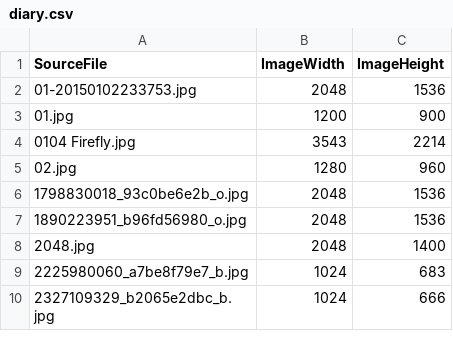
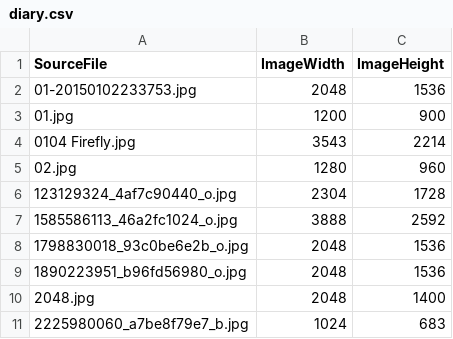
Before and after one commit to roobottom/roobottom-2015, a CSV file: _data/diary.csv, drawn as a sheet; only a part is shown; the shorter side is filled out with more unchanged rows; the diff names each change by its address in the sheet, - before the commit and + after, or states it on an @@ line.

```diff
--- a/_data/diary.csv
+++ b/_data/diary.csv
+row 6: 123129324_4af7c90440_o.jpg | 2304 | 1728
+row 7: 1585586113_46a2fc1024_o.jpg | 3888 | 2592
```
Also changed, not shown: _data/notes.csv, 27 other files.
